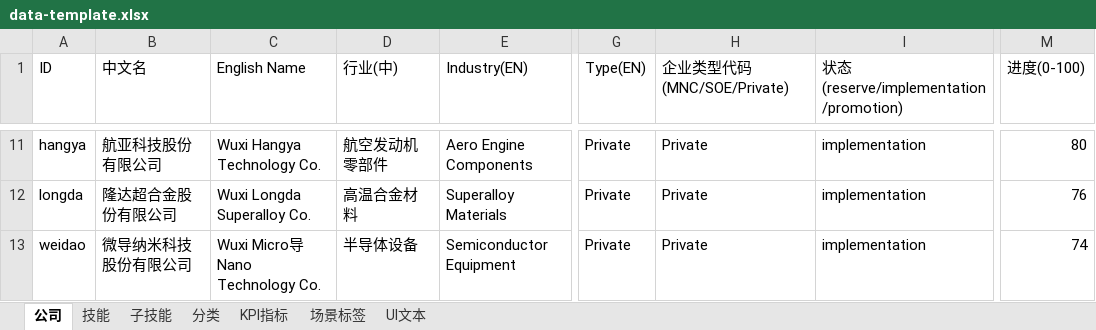
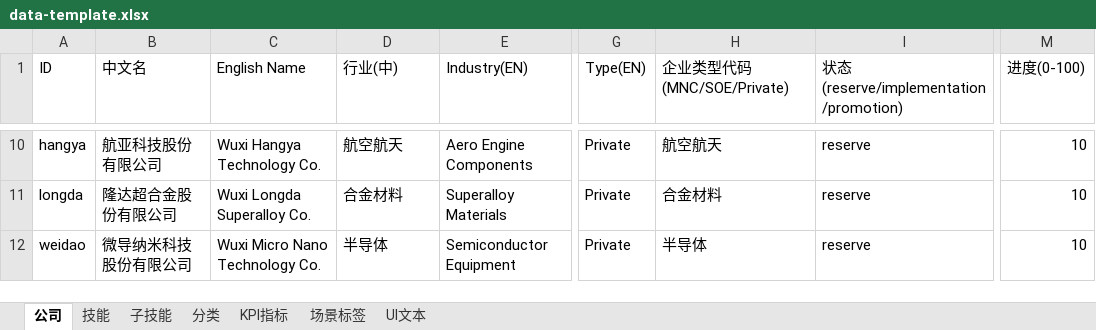
Before and after one commit to luke711-xyy/HuazhiAI_DisplayBoard, an Excel workbook: data-template.xlsx, sheet 公司, drawn as a sheet; only a part is shown, gaps mark what is left out; values as stored, in another font and other column widths than the file's, no cell formats; addresses are those after the commit; the diff covers the shown part only; the diff names each change by its address in the sheet, - before the commit and + after, or states it on an @@ line.

```diff
--- a/data-template.xlsx (sheet 公司)
+++ b/data-template.xlsx (sheet 公司)
-D10 (行业(中)): 航空发动机零部件
+D10 (行业(中)): 航空航天
-H10 (企业类型代码(MNC/SOE/Private)): Private
+H10 (企业类型代码(MNC/SOE/Private)): 航空航天
-I10:I12: implementation
+I10:I12: reserve
-M10 (进度(0-100)): 80
+M10 (进度(0-100)): 10
-D11 (行业(中)): 高温合金材料
+D11 (行业(中)): 合金材料
-H11 (企业类型代码(MNC/SOE/Private)): Private
+H11 (企业类型代码(MNC/SOE/Private)): 合金材料
-M11 (进度(0-100)): 76
+M11 (进度(0-100)): 10
-C12 (English Name): Wuxi Micro导 Nano Technology Co.
+C12 (English Name): Wuxi Micro Nano Technology Co.
-D12 (行业(中)): 半导体设备
+D12 (行业(中)): 半导体
-H12 (企业类型代码(MNC/SOE/Private)): Private
+H12 (企业类型代码(MNC/SOE/Private)): 半导体
-M12 (进度(0-100)): 74
+M12 (进度(0-100)): 10
```
Also changed, not shown: 3 added rows, 1 removed row and 46 edited cells elsewhere in this sheet, sheet 子技能, sheet 技能, sheet KPI指标, sheet 分类, sheet UI文本, sheet 场景标签, cell formats, 6 other files.
